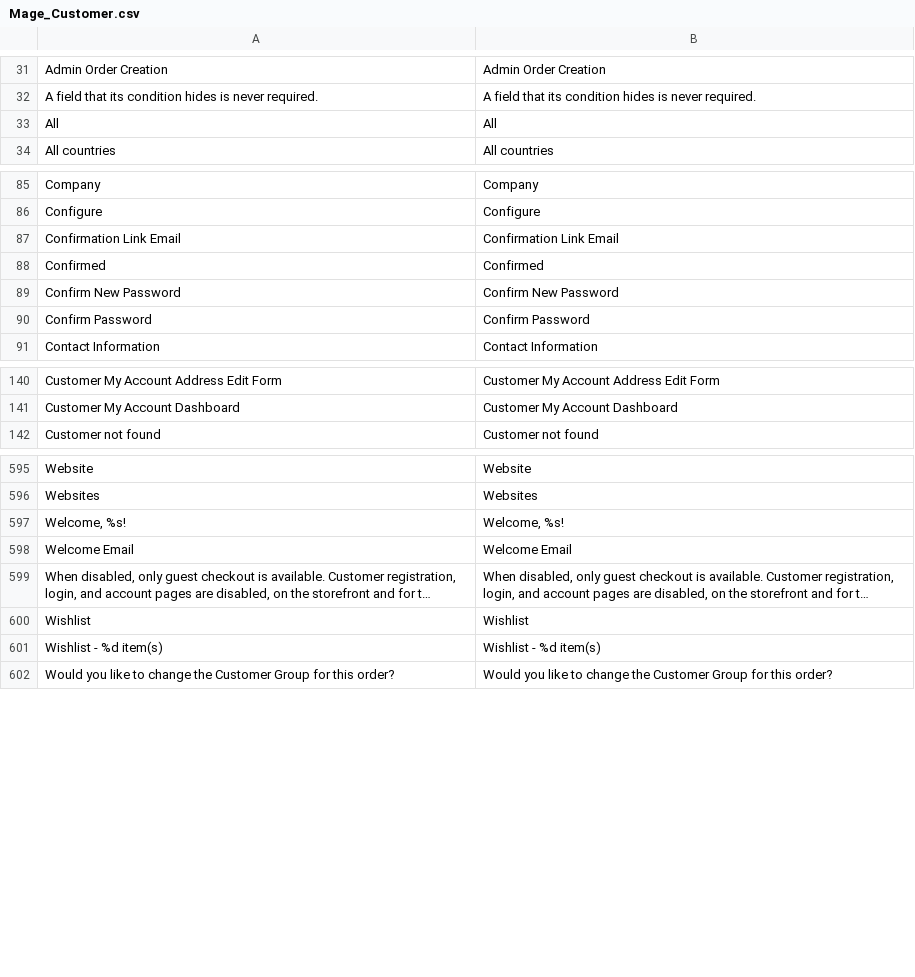
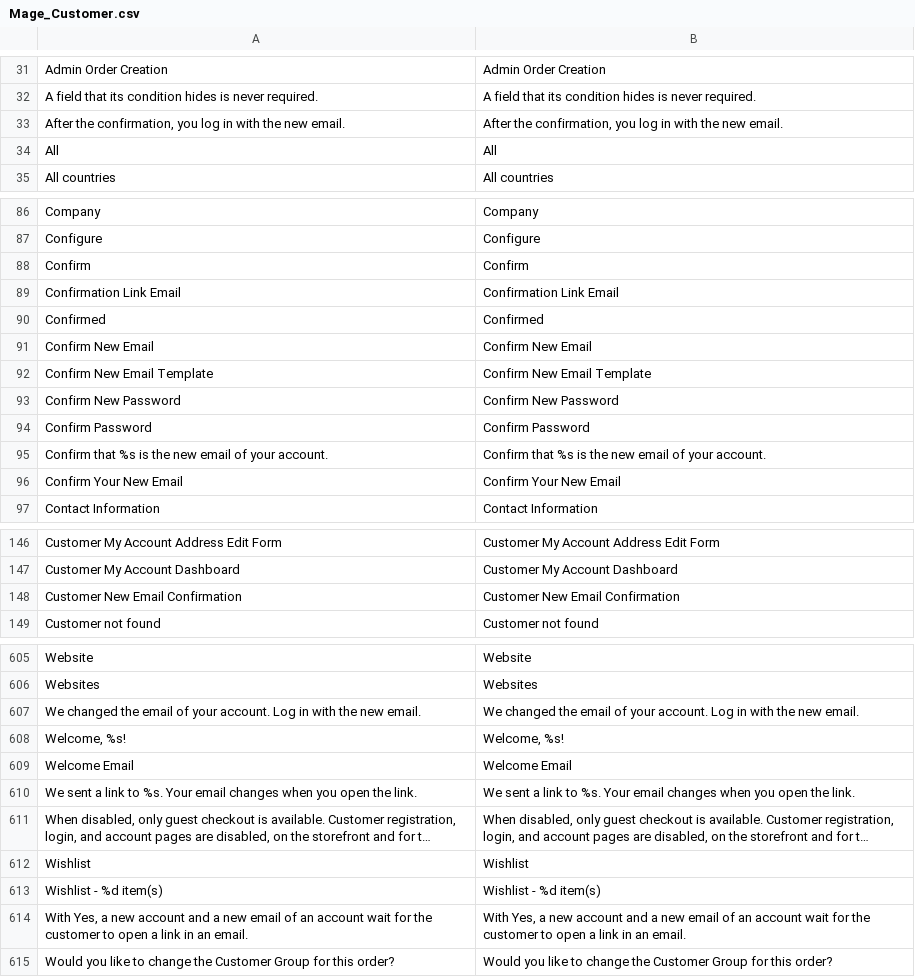
Before and after one commit to MahoCommerce/maho, a CSV file: app/locale/en_US/Mage_Customer.csv, drawn as a sheet; only a part is shown, gaps mark what is left out; long unchanged cells end in …; the diff covers the shown part only; the diff names each change by its address in the sheet, - before the commit and + after, or states it on an @@ line.

Commit message:
Asked a customer to confirm a new email with a link before the account takes it
When the store has Require Emails Confirmation on (the default), a new email
from the account edit form, PUT /customers/me or the updateCustomer mutation
no longer changes the account at once. The account keeps the old email, the
new email waits in customer_email_change, and the store emails a link to the
new address. The link opens a page with a button, so a mail scanner that
opens the link changes nothing. After the confirmation, the other sessions
end, the password reset link stops working, and the old address gets the
usual notice. The link works once, for 24 hours. A second request replaces
the first link, and any other change of the email (the admin, an import)
ends it.

Before, an account could take an email that its owner never proved. The
Privacy Center links a guest request to the account that has the email, so
that account could see and cancel the request of the real owner.

The API returns the new email in pendingEmail, and POST
/customers/email-change/confirm and the confirmEmailChange mutation take the
token. A bad, used or expired token gives a 422. The confirmation emails
count against the confirmation link limit, and the limit check moved into
Mage_Customer_Service_Authentication::throwIfTooManyConfirmationLinks().

```diff
--- a/app/locale/en_US/Mage_Customer.csv
+++ b/app/locale/en_US/Mage_Customer.csv
+row 33: After the confirmation, you log in with the new email. | After the confirmation, you log in with the new email.
+row 88: Confirm | Confirm
+row 91: Confirm New Email | Confirm New Email
+row 92: Confirm New Email Template | Confirm New Email Template
+row 95: Confirm that %s is the new email of your account. | Confirm that %s is the new email of your account.
+row 96: Confirm Your New Email | Confirm Your New Email
+row 148: Customer New Email Confirmation | Customer New Email Confirmation
+row 607: We changed the email of your account. Log in with the new email. | We changed the email of your account. Log in with the new email.
+row 610: We sent a link to %s. Your email changes when you open the link. | We sent a link to %s. Your email changes when you open the link.
+row 614: With Yes, a new account and a new email of an account wait for the customer to open a link in an email. | With Yes, a new account and a new email of an account wait for the customer to open a link in an email.
```
Also changed, not shown: 3 added rows elsewhere in this file, 20 other files.
